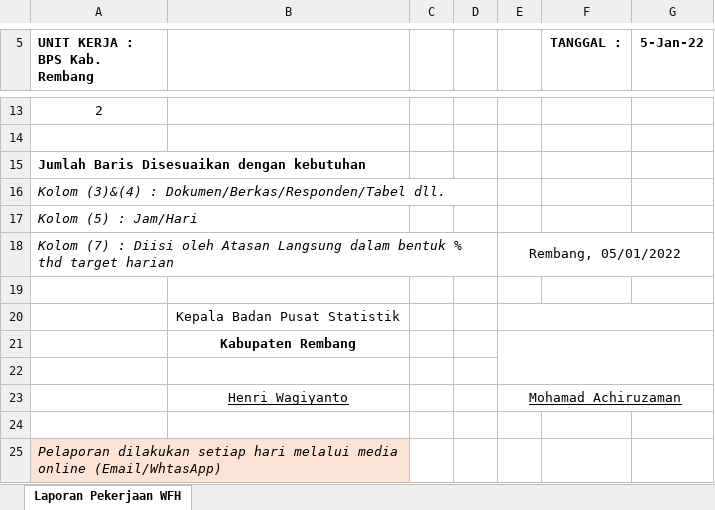
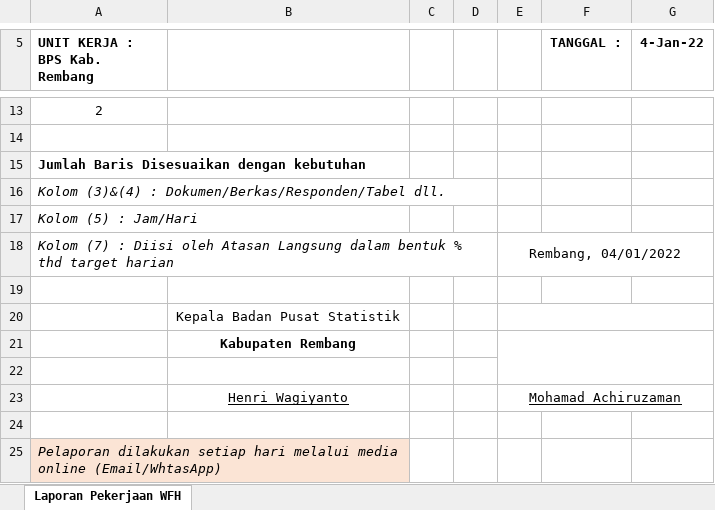
Before and after one commit to syamsofa/evira, an Excel workbook: uploads/2022-01-05_340053328_Mohamad Achiruzaman S.ST, M.T (wfh).xlsx, sheet Laporan Pekerjaan WFH, drawn as a sheet; only a part is shown, gaps mark what is left out; values as stored, in another font and other column widths than the file's, no borders; the diff names each change by its address in the sheet, - before the commit and + after, or states it on an @@ line.

```diff
--- a/uploads/2022-01-05_340053328_Mohamad Achiruzaman S.ST, M.T (wfh).xlsx (sheet Laporan Pekerjaan WFH)
+++ b/uploads/2022-01-05_340053328_Mohamad Achiruzaman S.ST, M.T (wfh).xlsx (sheet Laporan Pekerjaan WFH)
-G5: 5-Jan-22
+G5: 4-Jan-22
-E18: Rembang, 05/01/2022
+E18: Rembang, 04/01/2022
```
Also changed, not shown: 4 other files.
